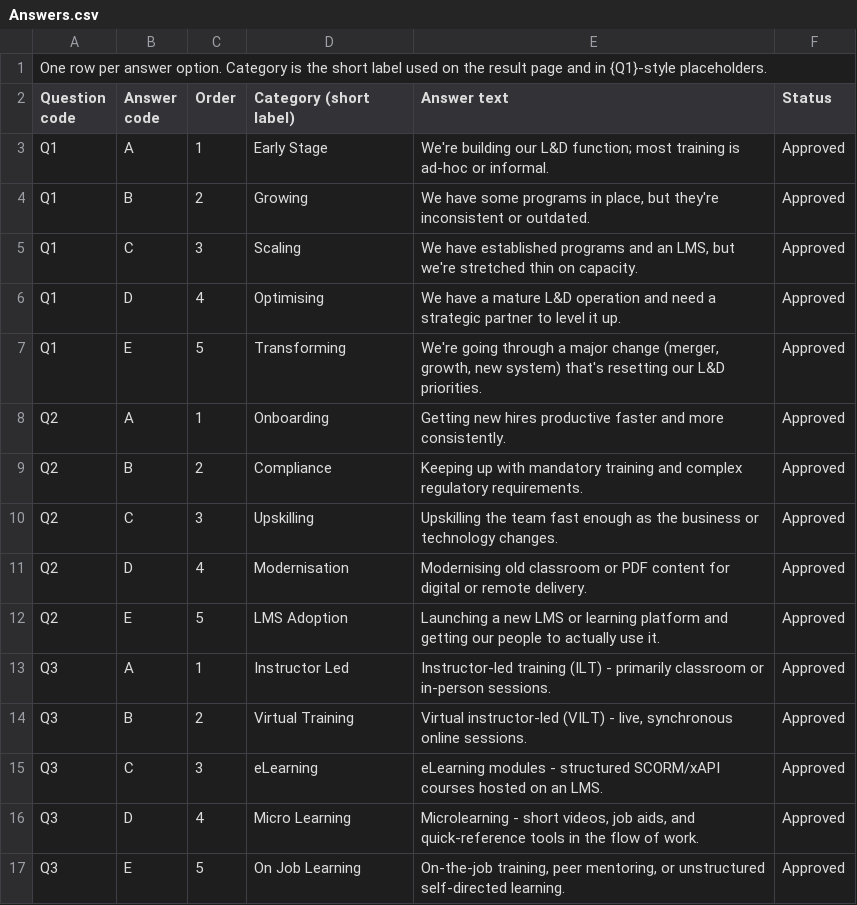
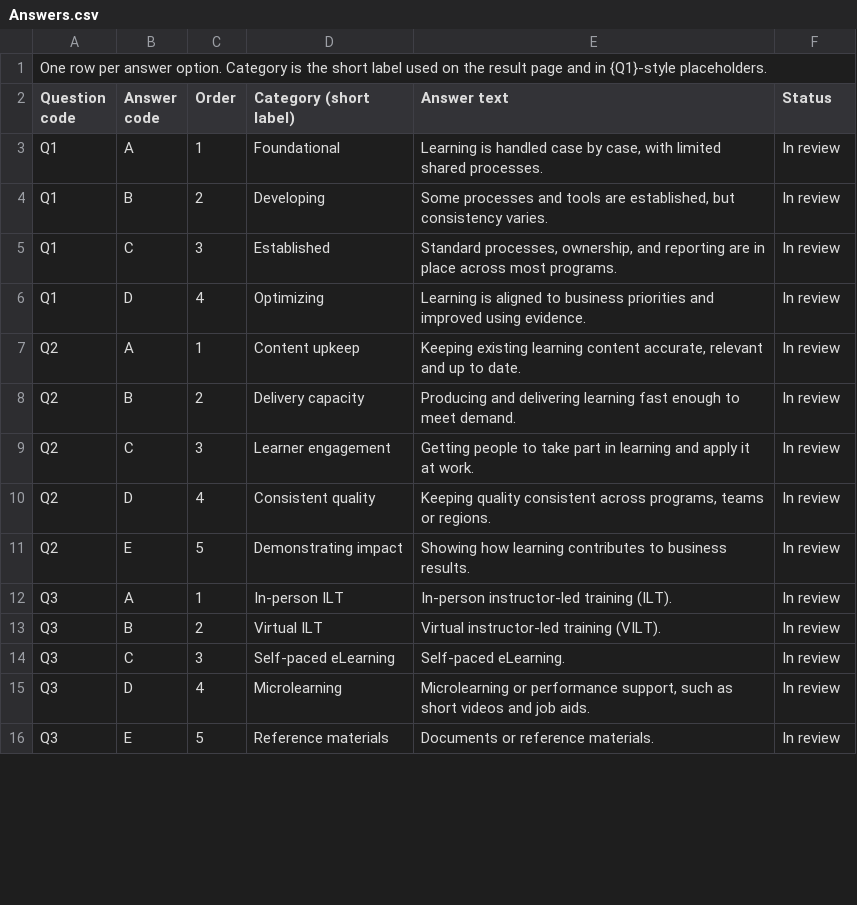
Before and after one commit to kItTuRuLeZ/aptara-survey-redesign, a CSV file: content/Answers.csv, drawn as a sheet; only a part is shown; the diff covers the shown part only.

```diff
--- a/content/Answers.csv
+++ b/content/Answers.csv
@@ -2,16 +2,15 @@ One row per answer option. Category is the short label used on the result page a
 Question code,Answer code,Order,Category (short label),Answer text,Status
-Q1,A,1,Early Stage,We're building our L&D function; most training is ad-hoc or informal.,Approved
-Q1,B,2,Growing,"We have some programs in place, but they're inconsistent or outdated.",Approved
-Q1,C,3,Scaling,"We have established programs and an LMS, but we're stretched thin on capacity.",Approved
-Q1,D,4,Optimising,We have a mature L&D operation and need a strategic partner to level it up.,Approved
-Q1,E,5,Transforming,"We're going through a major change (merger, growth, new system) that's resetting our L&D priorities.",Approved
-Q2,A,1,Onboarding,Getting new hires productive faster and more consistently.,Approved
-Q2,B,2,Compliance,Keeping up with mandatory training and complex regulatory requirements.,Approved
-Q2,C,3,Upskilling,Upskilling the team fast enough as the business or technology changes.,Approved
-Q2,D,4,Modernisation,Modernising old classroom or PDF content for digital or remote delivery.,Approved
-Q2,E,5,LMS Adoption,Launching a new LMS or learning platform and getting our people to actually use it.,Approved
-Q3,A,1,Instructor Led,Instructor-led training (ILT) - primarily classroom or in-person sessions.,Approved
-Q3,B,2,Virtual Training,"Virtual instructor-led (VILT) - live, synchronous online sessions.",Approved
-Q3,C,3,eLearning,eLearning modules - structured SCORM/xAPI courses hosted on an LMS.,Approved
-Q3,D,4,Micro Learning,"Microlearning - short videos, job aids, and quick-reference tools in the flow of work.",Approved
-Q3,E,5,On Job Learning,"On-the-job training, peer mentoring, or unstructured self-directed learning.",Approved
+Q1,A,1,Foundational,"Learning is handled case by case, with limited shared processes.",In review
+Q1,B,2,Developing,"Some processes and tools are established, but consistency varies.",In review
+Q1,C,3,Established,"Standard processes, ownership, and reporting are in place across most programs.",In review
+Q1,D,4,Optimizing,Learning is aligned to business priorities and improved using evidence.,In review
+Q2,A,1,Content upkeep,"Keeping existing learning content accurate, relevant and up to date.",In review
+Q2,B,2,Delivery capacity,Producing and delivering learning fast enough to meet demand.,In review
+Q2,C,3,Learner engagement,Getting people to take part in learning and apply it at work.,In review
+Q2,D,4,Consistent quality,"Keeping quality consistent across programs, teams or regions.",In review
+Q2,E,5,Demonstrating impact,Showing how learning contributes to business results.,In review
+Q3,A,1,In-person ILT,In-person instructor-led training (ILT).,In review
+Q3,B,2,Virtual ILT,Virtual instructor-led training (VILT).,In review
+Q3,C,3,Self-paced eLearning,Self-paced eLearning.,In review
+Q3,D,4,Microlearning,"Microlearning or performance support, such as short videos and job aids.",In review
+Q3,E,5,Reference materials,Documents or reference materials.,In review
```
Also changed, not shown: 5 added rows, 3 removed rows and 21 edited cells elsewhere in this file, content/Questions.csv, content/Result Blocks.csv, 41 other files.
